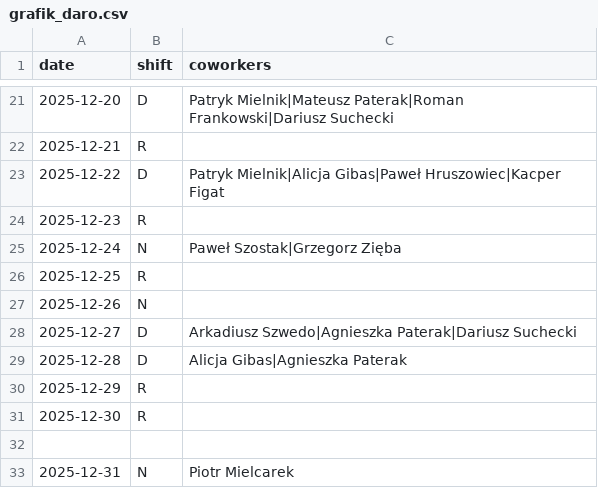
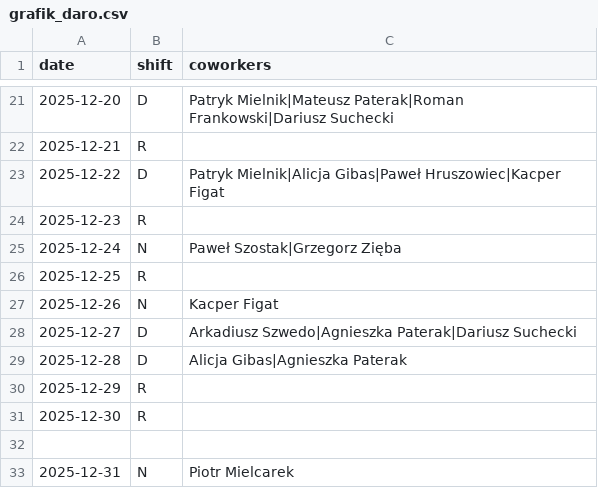
Before and after one commit to Ln4022/grafik, a CSV file: grafik_daro.csv, drawn as a sheet; only a part is shown, gaps mark what is left out.

Commit message:
Update grafik_daro.csv with new coworker data
Added missing coworker entry for 2025-12-26.

```diff
--- a/grafik_daro.csv
+++ b/grafik_daro.csv
@@ -26,3 +26,3 @@ date,shift,coworkers
 2025-12-25,R,
-2025-12-26,N,
+2025-12-26,N,Kacper Figat
 2025-12-27,D,Arkadiusz Szwedo|Agnieszka Paterak|Dariusz Suchecki
```
